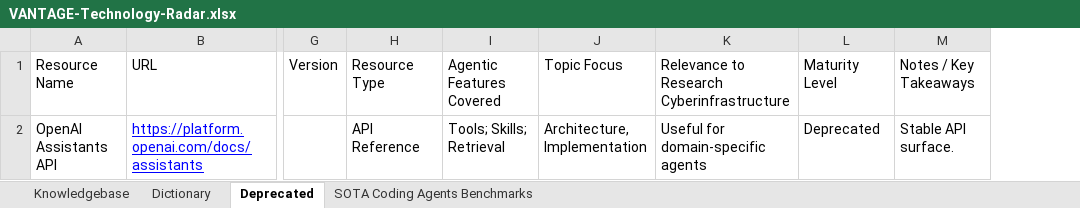
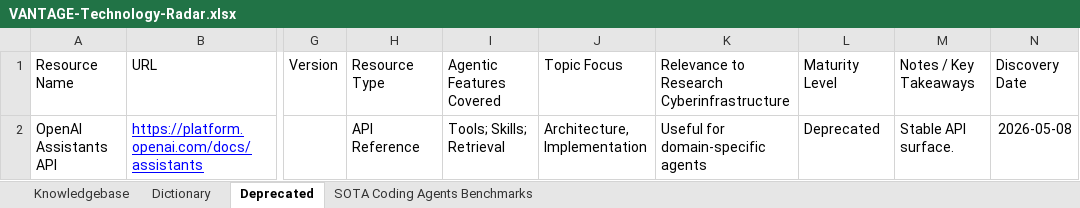
Before and after one commit to MEDGALIA/rda-alaf, an Excel workbook: data/VANTAGE-Technology-Radar.xlsx, sheet Deprecated, drawn as a sheet; only a part is shown, gaps mark what is left out; values as stored, in another font and other column widths than the file's, no borders; conditional formats not drawn; the diff names each change by its address in the sheet, - before the commit and + after, or states it on an @@ line.

Commit message:
Add Discovery Date column, backfilled from oldest known date per row

```diff
--- a/data/VANTAGE-Technology-Radar.xlsx (sheet Deprecated)
+++ b/data/VANTAGE-Technology-Radar.xlsx (sheet Deprecated)
+column N (Discovery Date), row 2: 2026-05-08
```
Also changed, not shown: sheet SOTA Coding Agents Benchmarks, sheet Knowledgebase, 3 other files.
